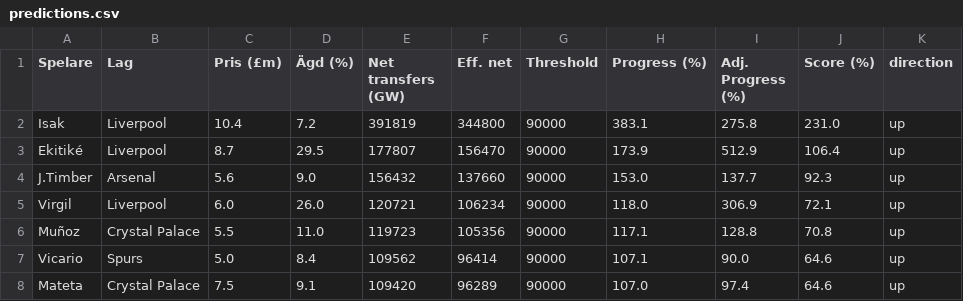
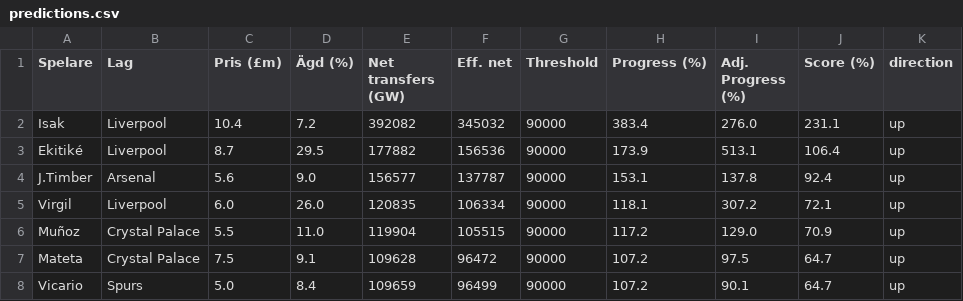
Before and after one commit to Limpan296/fpl-price-tracker, a CSV file: static/predictions.csv, drawn as a sheet; only a part is shown; the diff covers the shown part only.

```diff
--- a/static/predictions.csv
+++ b/static/predictions.csv
@@ -1,8 +1,8 @@
 Spelare,Lag,Pris (£m),Ägd (%),Net transfers (GW),Eff. net,Threshold,Progress (%),Adj. Progress (%),Score (%),direction
-Isak,Liverpool,10.4,7.2,391819,344800,90000,383.1,275.8,231.0,up
-Ekitiké,Liverpool,8.7,29.5,177807,156470,90000,173.9,512.9,106.4,up
-J.Timber,Arsenal,5.6,9.0,156432,137660,90000,153.0,137.7,92.3,up
-Virgil,Liverpool,6.0,26.0,120721,106234,90000,118.0,306.9,72.1,up
-Muñoz,Crystal Palace,5.5,11.0,119723,105356,90000,117.1,128.8,70.8,up
-Vicario,Spurs,5.0,8.4,109562,96414,90000,107.1,90.0,64.6,up
-Mateta,Crystal Palace,7.5,9.1,109420,96289,90000,107.0,97.4,64.6,up
+Isak,Liverpool,10.4,7.2,392082,345032,90000,383.4,276.0,231.1,up
+Ekitiké,Liverpool,8.7,29.5,177882,156536,90000,173.9,513.1,106.4,up
+J.Timber,Arsenal,5.6,9.0,156577,137787,90000,153.1,137.8,92.4,up
+Virgil,Liverpool,6.0,26.0,120835,106334,90000,118.1,307.2,72.1,up
+Muñoz,Crystal Palace,5.5,11.0,119904,105515,90000,117.2,129.0,70.9,up
+Mateta,Crystal Palace,7.5,9.1,109628,96472,90000,107.2,97.5,64.7,up
+Vicario,Spurs,5.0,8.4,109659,96499,90000,107.2,90.1,64.7,up
```
Also changed, not shown: 66 edited cells elsewhere in this file.
